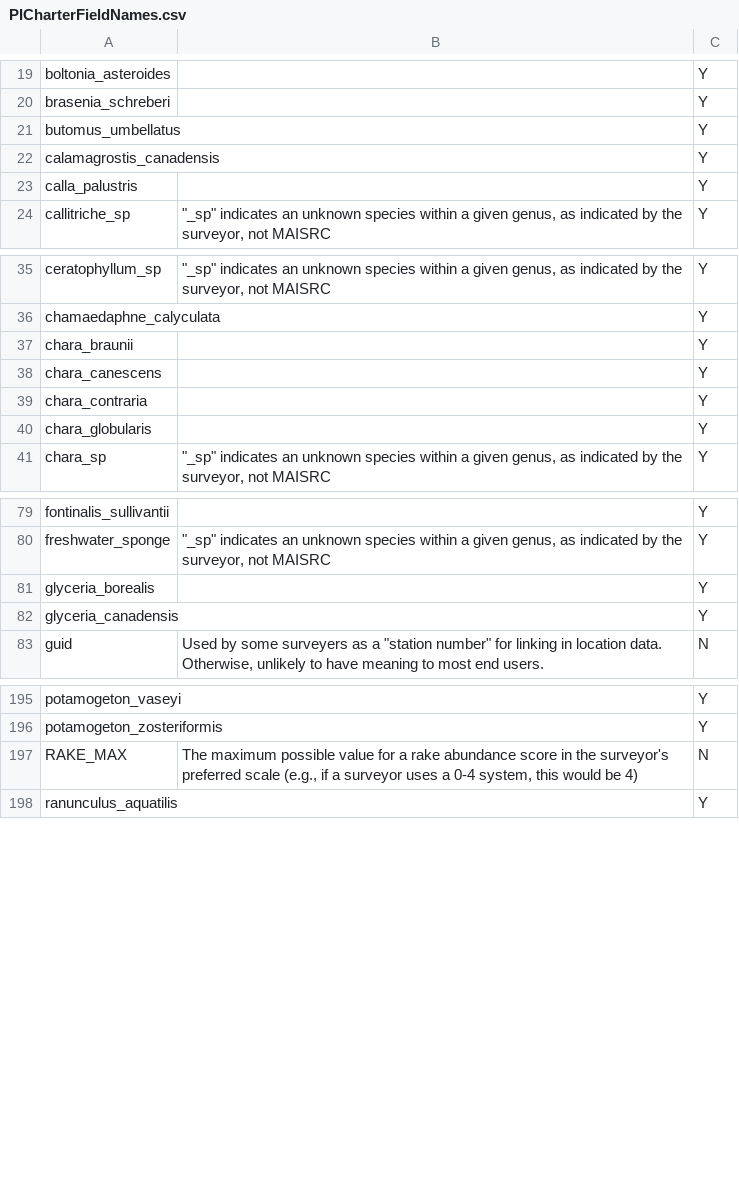
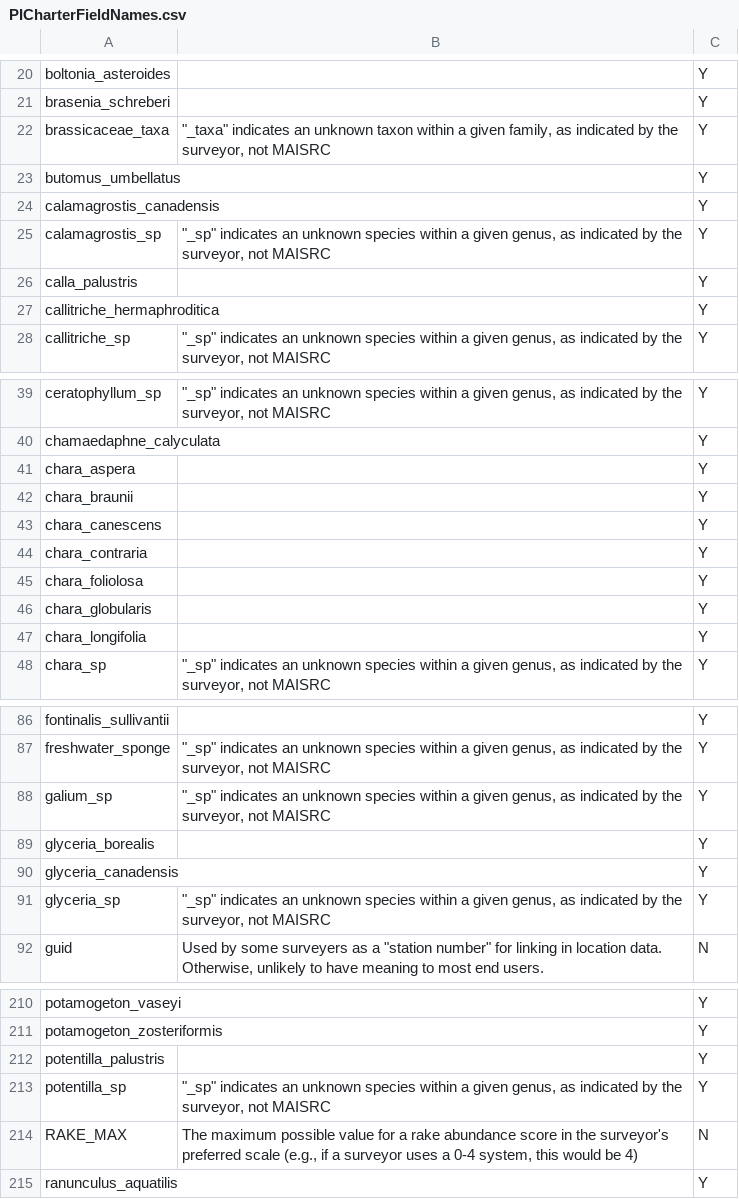
Before and after one commit to MAISRC/PICharter, a CSV file: inputs/Dynamic/PICharterFieldNames.csv, drawn as a sheet; only a part is shown, gaps mark what is left out; the diff covers the shown part only.

```diff
--- a/inputs/Dynamic/PICharterFieldNames.csv
+++ b/inputs/Dynamic/PICharterFieldNames.csv
@@ -20,5 +21,8 @@ boltonia_asteroides,,Y
 brasenia_schreberi,,Y
+brassicaceae_taxa,"""_taxa"" indicates an unknown taxon within a given family, as indicated by the surveyor, not MAISRC",Y
 butomus_umbellatus,,Y
 calamagrostis_canadensis,,Y
+calamagrostis_sp,"""_sp"" indicates an unknown species within a given genus, as indicated by the surveyor, not MAISRC",Y
 calla_palustris,,Y
+callitriche_hermaphroditica,,Y
 callitriche_sp,"""_sp"" indicates an unknown species within a given genus, as indicated by the surveyor, not MAISRC",Y
@@ -36,2 +40,3 @@ ceratophyllum_sp,"""_sp"" indicates an unknown species within a given genus, as
 chamaedaphne_calyculata,,Y
+chara_aspera,,Y
 chara_braunii,,Y
@@ -39,3 +44,5 @@ chara_canescens,,Y
 chara_contraria,,Y
+chara_foliolosa,,Y
 chara_globularis,,Y
+chara_longifolia,,Y
 chara_sp,"""_sp"" indicates an unknown species within a given genus, as indicated by the surveyor, not MAISRC",Y
@@ -80,4 +87,6 @@ fontinalis_sullivantii,,Y
 freshwater_sponge,"""_sp"" indicates an unknown species within a given genus, as indicated by the surveyor, not MAISRC",Y
+galium_sp,"""_sp"" indicates an unknown species within a given genus, as indicated by the surveyor, not MAISRC",Y
 glyceria_borealis,,Y
 glyceria_canadensis,,Y
+glyceria_sp,"""_sp"" indicates an unknown species within a given genus, as indicated by the surveyor, not MAISRC",Y
 guid,"Used by some surveyers as a ""station number"" for linking in location data. Otherwise, unlikely to have meaning to most end users.",N
@@ -196,2 +211,4 @@ potamogeton_vaseyi,,Y
 potamogeton_zosteriformis,,Y
+potentilla_palustris,,Y
+potentilla_sp,"""_sp"" indicates an unknown species within a given genus, as indicated by the surveyor, not MAISRC",Y
 RAKE_MAX,"The maximum possible value for a rake abundance score in the surveyor's preferred scale (e.g., if a surveyor uses a 0-4 system, this would be 4)",N
```
Also changed, not shown: 12 added rows elsewhere in this file, inputs/Dynamic/column_name_lookup.csv, inputs/Static/commonsci_name_lookup.csv, 9 other files.
